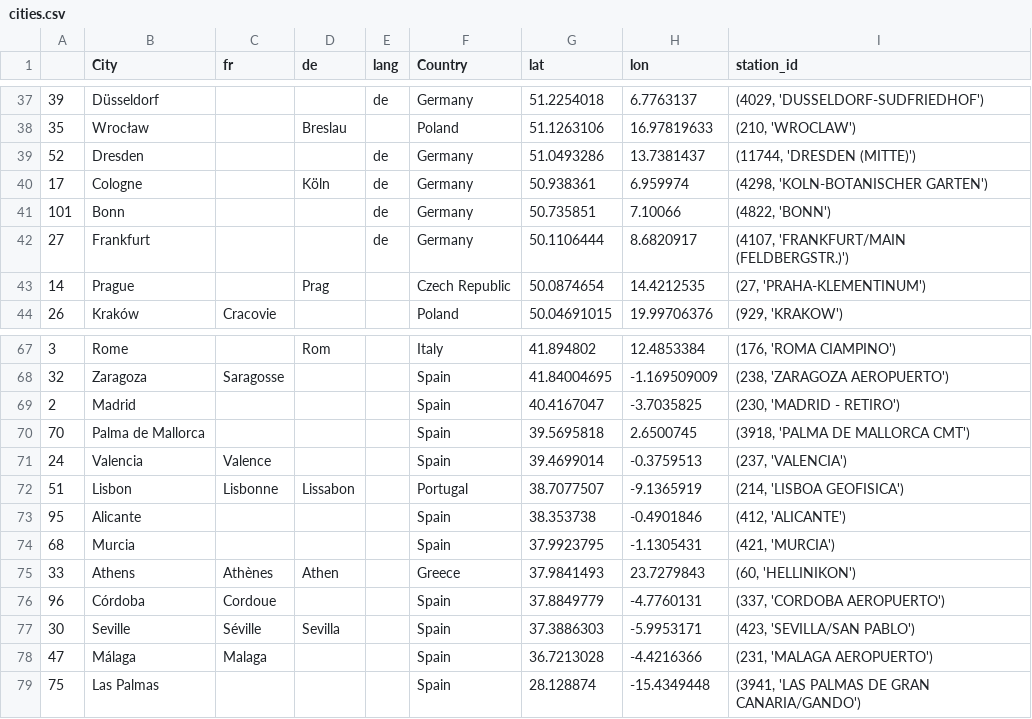
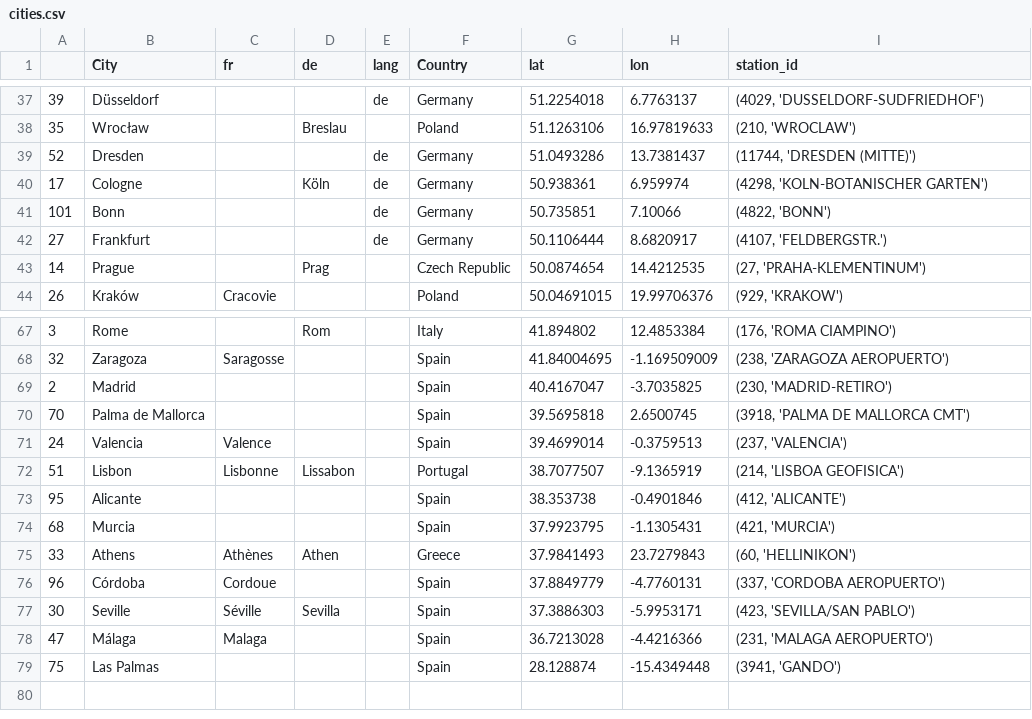
Before and after one commit to n-kb/weathercontext-v2, a CSV file: data/cities.csv, drawn as a sheet; only a part is shown, gaps mark what is left out.

```diff
--- a/data/cities.csv
+++ b/data/cities.csv
@@ -41,3 +41,3 @@
 101,"Bonn",,,"de","Germany",50.735851,7.10066,"(4822, 'BONN')"
-27,"Frankfurt",,,"de","Germany",50.1106444,8.6820917,"(4107, 'FRANKFURT/MAIN (FELDBERGSTR.)')"
+27,"Frankfurt",,,"de","Germany",50.1106444,8.6820917,"(4107, 'FELDBERGSTR.')"
 14,"Prague",,"Prag",,"Czech Republic",50.0874654,14.4212535,"(27, 'PRAHA-KLEMENTINUM')"
@@ -68,3 +68,3 @@
 32,"Zaragoza","Saragosse",,,"Spain",41.84004695,-1.169509009,"(238, 'ZARAGOZA AEROPUERTO')"
-2,"Madrid",,,,"Spain",40.4167047,-3.7035825,"(230, 'MADRID - RETIRO')"
+2,"Madrid",,,,"Spain",40.4167047,-3.7035825,"(230, 'MADRID-RETIRO')"
 70,"Palma de Mallorca",,,,"Spain",39.5695818,2.6500745,"(3918, 'PALMA DE MALLORCA CMT')"
@@ -78,2 +78,2 @@
 47,"Málaga","Malaga",,,"Spain",36.7213028,-4.4216366,"(231, 'MALAGA AEROPUERTO')"
-75,"Las Palmas",,,,"Spain",28.128874,-15.4349448,"(3941, 'LAS PALMAS DE GRAN CANARIA/GANDO')"
+75,"Las Palmas",,,,"Spain",28.128874,-15.4349448,"(3941, 'GANDO')"
```
Also changed, not shown: 1 other file.
